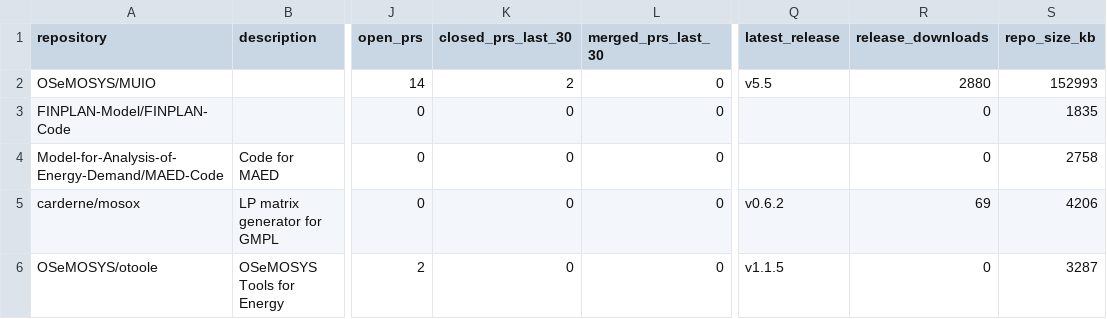
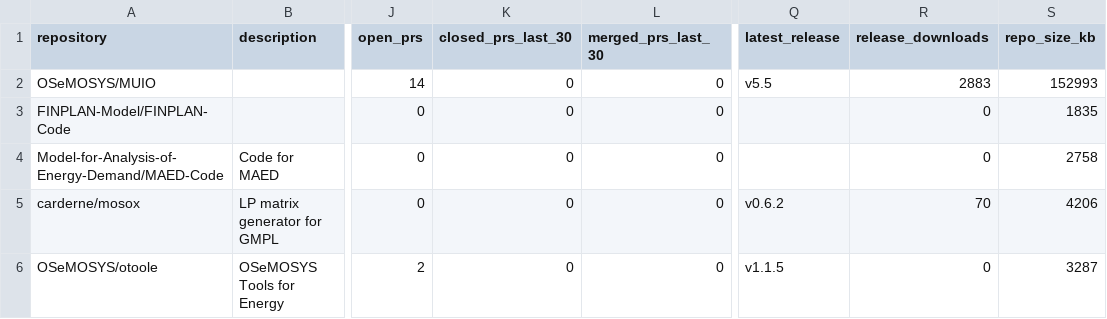
Before and after one commit to VedranKapor/github-metrics-dashboard, a CSV file: github_metrics.csv, drawn as a sheet; only a part is shown, gaps mark what is left out; the diff names each change by its address in the sheet, - before the commit and + after, or states it on an @@ line.

```diff
--- a/github_metrics.csv
+++ b/github_metrics.csv
-K2 (closed_prs_last_30): 2
+K2 (closed_prs_last_30): 0
-R2 (release_downloads): 2880
+R2 (release_downloads): 2883
-R5 (release_downloads): 69
+R5 (release_downloads): 70
```
